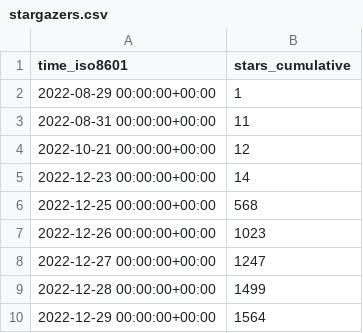
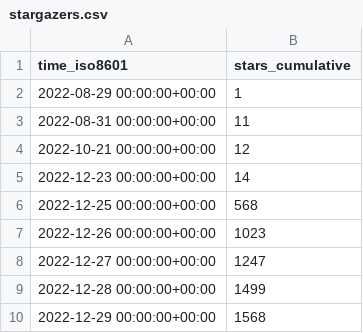
Before and after one commit to vikadata/StatusCheck, a CSV file: apitable/apitable/ghrs-data/stargazers.csv, drawn as a sheet.

```diff
--- a/apitable/apitable/ghrs-data/stargazers.csv
+++ b/apitable/apitable/ghrs-data/stargazers.csv
@@ -9,2 +9,2 @@ time_iso8601,stars_cumulative
 2022-12-28 00:00:00+00:00,1499
-2022-12-29 00:00:00+00:00,1564
+2022-12-29 00:00:00+00:00,1568
```
